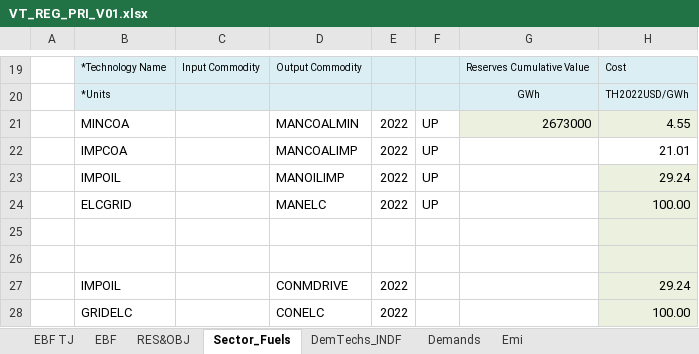
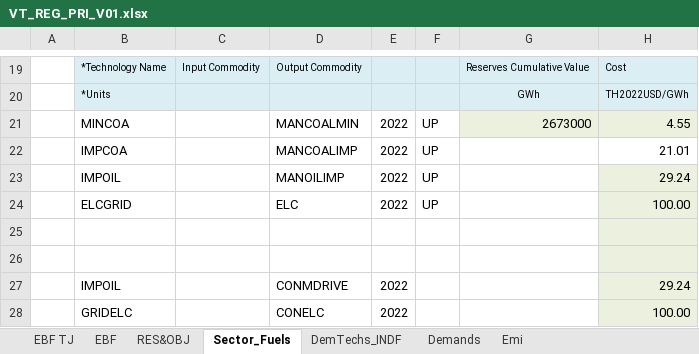
Before and after one commit to Tamenew/INDIND, an Excel workbook: VT_REG_PRI_V01.xlsx, sheet Sector_Fuels, drawn as a sheet; only a part is shown, gaps mark what is left out; values as stored, in another font and other column widths than the file's, no borders; charts and pictures not drawn; the diff names each change by its address in the sheet, - before the commit and + after, or states it on an @@ line.

Commit message:
Oct21update2
Okay

```diff
--- a/VT_REG_PRI_V01.xlsx (sheet Sector_Fuels)
+++ b/VT_REG_PRI_V01.xlsx (sheet Sector_Fuels)
-D24: MANELC
+D24: ELC
```
